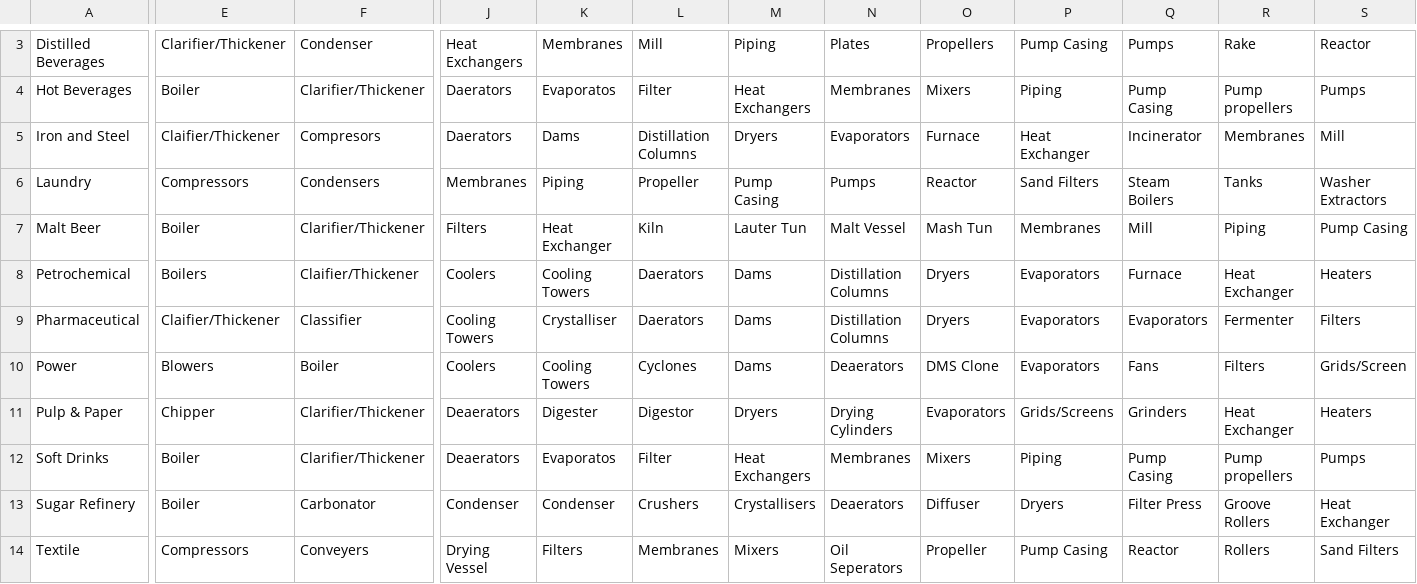
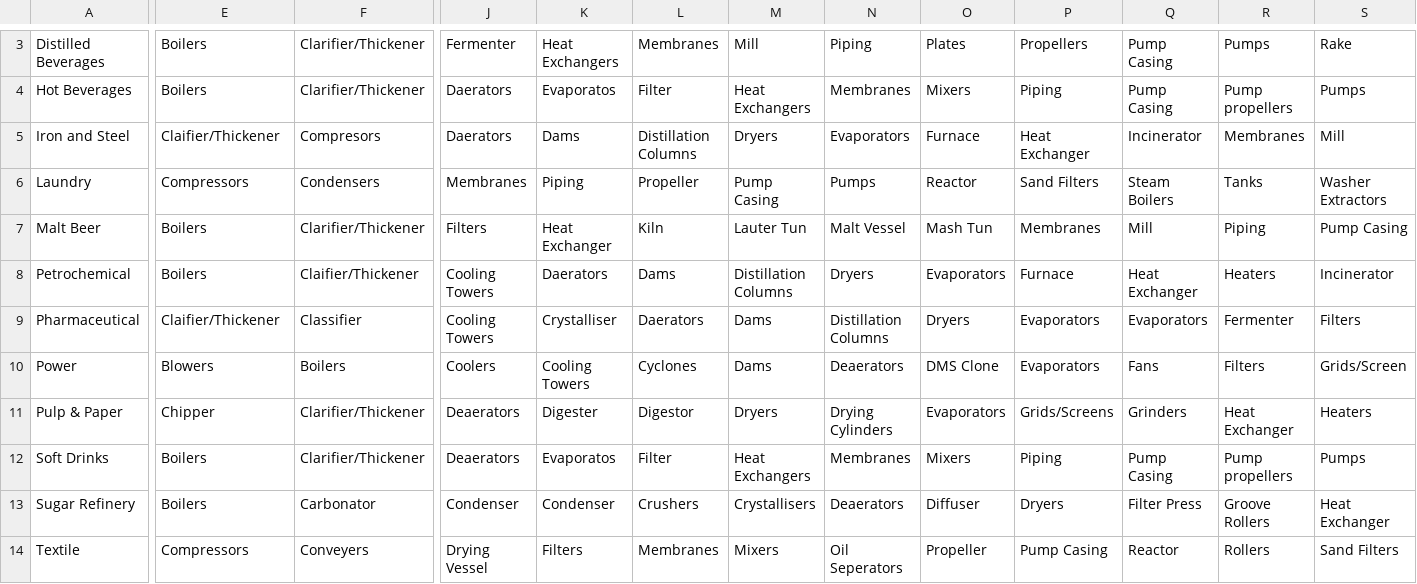
Before and after one commit to ChiromboKenT/Industrial-Water-Quality-Guidelines-DSS, a CSV file: src/main/resources/base/data/Sectors.csv, drawn as a sheet; only a part is shown, gaps mark what is left out; the diff covers the shown part only; the diff names each change by its address in the sheet, - before the commit and + after, or states it on an @@ line.

```diff
--- a/src/main/resources/base/data/Sectors.csv
+++ b/src/main/resources/base/data/Sectors.csv
-E3: Clarifier/Thickener
+E3: Boilers
-F3: Condenser
+F3: Clarifier/Thickener
-J3: Heat Exchangers
+J3: Fermenter
-K3: Membranes
+K3: Heat Exchangers
-L3: Mill
+L3: Membranes
-M3: Piping
+M3: Mill
-N3: Plates
+N3: Piping
-O3: Propellers
+O3: Plates
-P3: Pump Casing
+P3: Propellers
-Q3: Pumps
+Q3: Pump Casing
-R3: Rake
+R3: Pumps
-S3: Reactor
+S3: Rake
-E4: Boiler
+E4: Boilers
-E7: Boiler
+E7: Boilers
-J8: Coolers
+J8: Cooling Towers
-K8: Cooling Towers
+K8: Daerators
-L8: Daerators
+L8: Dams
-M8: Dams
+M8: Distillation Columns
-N8: Distillation Columns
+N8: Dryers
-O8: Dryers
+O8: Evaporators
-P8: Evaporators
+P8: Furnace
-Q8: Furnace
+Q8: Heat Exchanger
-R8: Heat Exchanger
+R8: Heaters
-S8: Heaters
+S8: Incinerator
-F10: Boiler
+F10: Boilers
-E12:E13: Boiler
+E12:E13: Boilers
```
Also changed, not shown: 97 edited cells elsewhere in this file, 44 other files.
